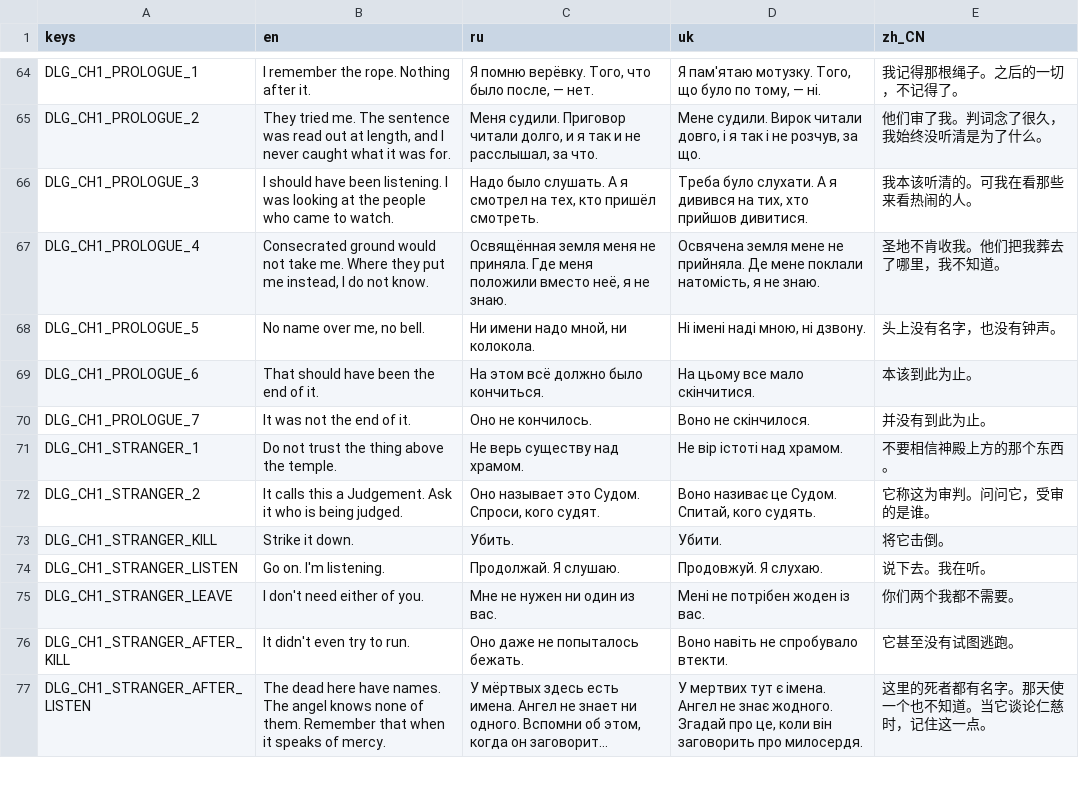
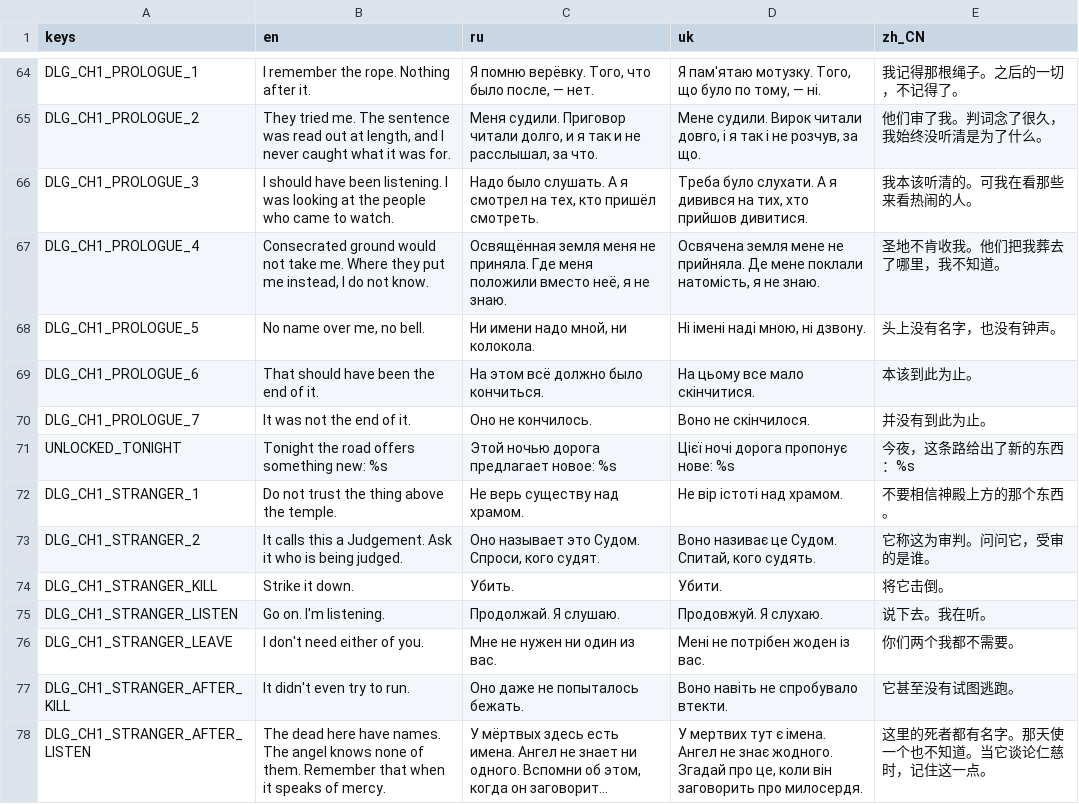
Before and after one commit to Saaayurii/ashes-of-eden, a CSV file: localization/strings.csv, drawn as a sheet; only a part is shown, gaps mark what is left out; long unchanged cells end in ….

```diff
--- a/localization/strings.csv
+++ b/localization/strings.csv
@@ -70,2 +70,3 @@ DLG_CH1_PROLOGUE_6,"That should have been the end of it.","На этом всё
 DLG_CH1_PROLOGUE_7,"It was not the end of it.","Оно не кончилось.","Воно не скінчилося.","并没有到此为止。"
+UNLOCKED_TONIGHT,"Tonight the road offers something new: %s","Этой ночью дорога предлагает новое: %s","Цієї ночі дорога пропонує нове: %s","今夜，这条路给出了新的东西：%s"
 DLG_CH1_STRANGER_1,"Do not trust the thing above the temple.","Не верь существу над храмом.","Не вір істоті над храмом.","不要相信神殿上方的那个东西。"
```
Also changed, not shown: 10 other files.
